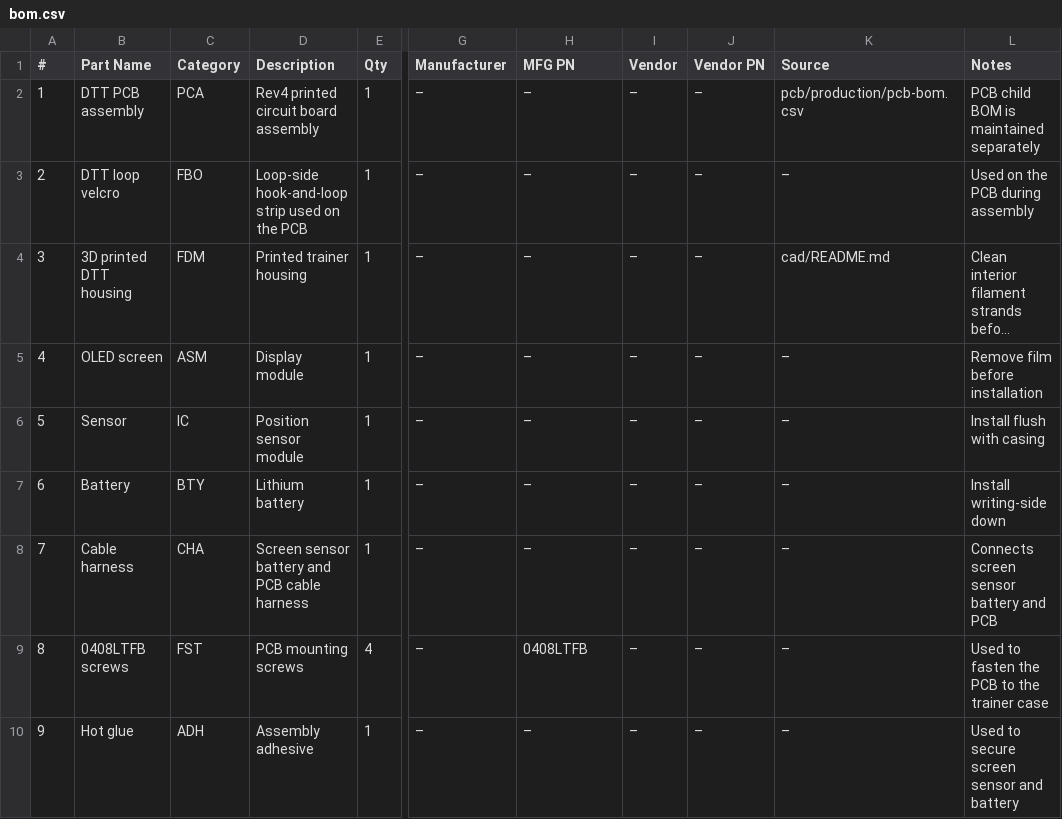
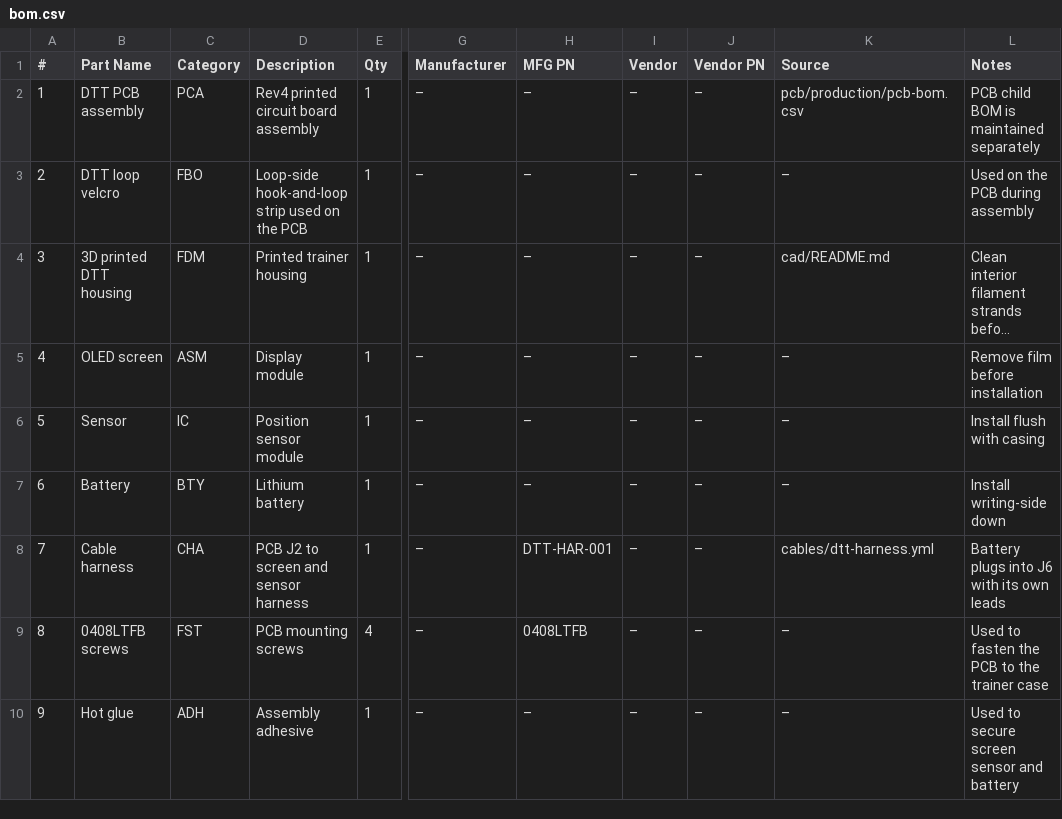
Before and after one commit to researchanddesire/dtt, a CSV file: hardware/bom.csv, drawn as a sheet; only a part is shown, gaps mark what is left out; long unchanged cells end in …; the diff names each change by its address in the sheet, - before the commit and + after, or states it on an @@ line.

```diff
--- a/hardware/bom.csv
+++ b/hardware/bom.csv
-D8 (Description): Screen sensor battery and PCB cable harness
+D8 (Description): PCB J2 to screen and sensor harness
-H8 (MFG PN): –
+H8 (MFG PN): DTT-HAR-001
-K8 (Source): –
+K8 (Source): cables/dtt-harness.yml
-L8 (Notes): Connects screen sensor battery and PCB
+L8 (Notes): Battery plugs into J6 with its own leads
```
Also changed, not shown: 6 other files.
